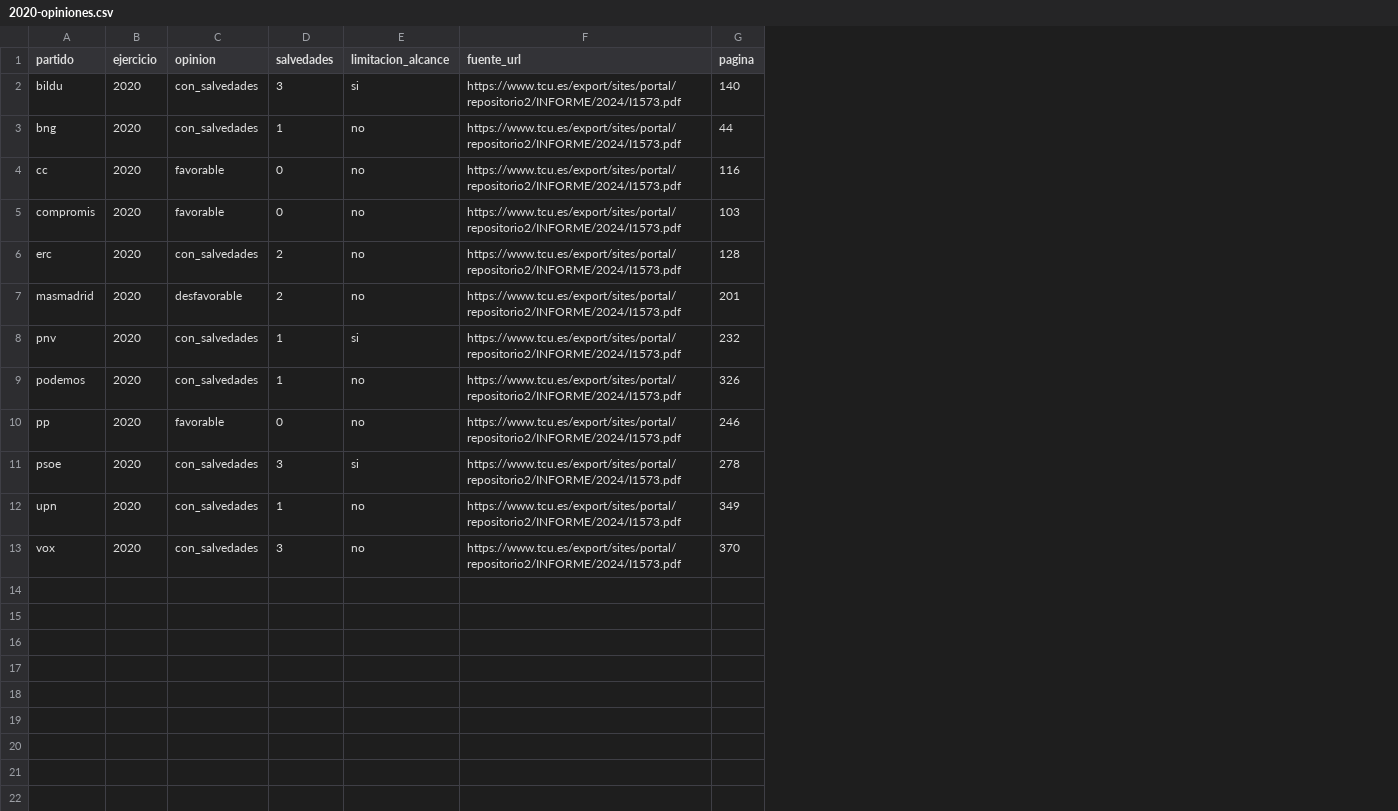
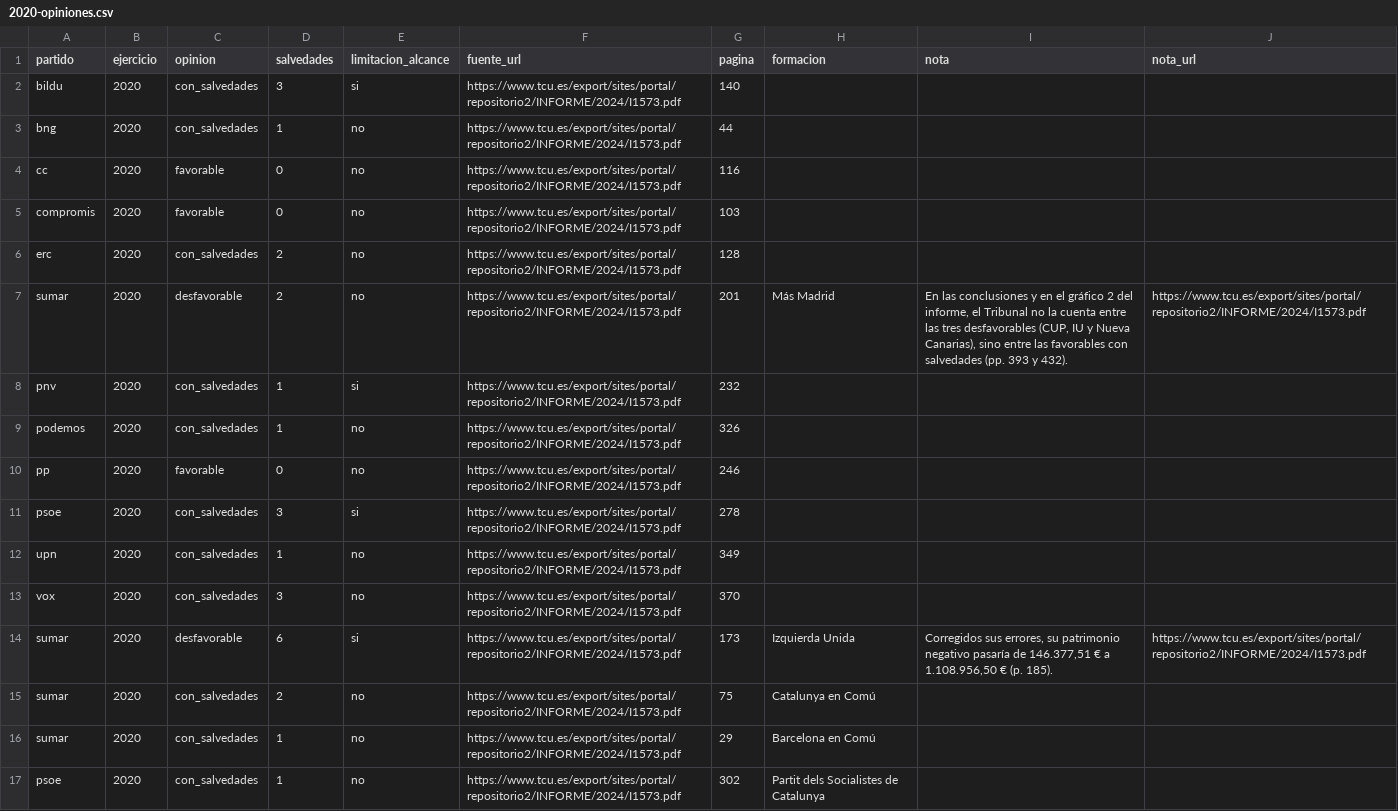
Before and after one commit to RealityChecksSpain/TermometroPolitico, a CSV file: datos/fiscalizacion/2020-opiniones.csv, drawn as a sheet; the diff names each change by its address in the sheet, - before the commit and + after, or states it on an @@ line.

Commit message:
faltaban datos

```diff
--- a/datos/fiscalizacion/2020-opiniones.csv
+++ b/datos/fiscalizacion/2020-opiniones.csv
+column H (formacion), row 7: Más Madrid
+column I (nota), row 7: En las conclusiones y en el gráfico 2 del informe, el Tribunal no la cuenta entre las tres desfavorables (CUP, IU y Nueva Canarias), sino entre las favorables con salvedades (pp. 393 y 432).
+column J (nota_url), row 7: https://www.tcu.es/export/sites/portal/repositorio2/INFORME/2024/I1573.pdf
-A7 (partido): masmadrid
+A7 (partido): sumar
+row 14: sumar | 2020 | desfavorable | 6 | si | https://www.tcu.es/export/sites/portal/repositorio2/INFORME/2024/I1573.pdf | 173 | Izquierda Unida | Corregidos sus errores, su patrimonio negativo pasaría de 146.377,51 € a 1.108.956,50 € (p. 185). | https://www.tcu.es/export/sites/portal/repositorio2/INFORME/2024/I1573.pdf
+row 15: sumar | 2020 | con_salvedades | 2 | no | https://www.tcu.es/export/sites/portal/repositorio2/INFORME/2024/I1573.pdf | 75 | Catalunya en Comú
+row 16: sumar | 2020 | con_salvedades | 1 | no | https://www.tcu.es/export/sites/portal/repositorio2/INFORME/2024/I1573.pdf | 29 | Barcelona en Comú
+row 17: psoe | 2020 | con_salvedades | 1 | no | https://www.tcu.es/export/sites/portal/repositorio2/INFORME/2024/I1573.pdf | 302 | Partit dels Socialistes de Catalunya
```
Also changed, not shown: 3 other files.
